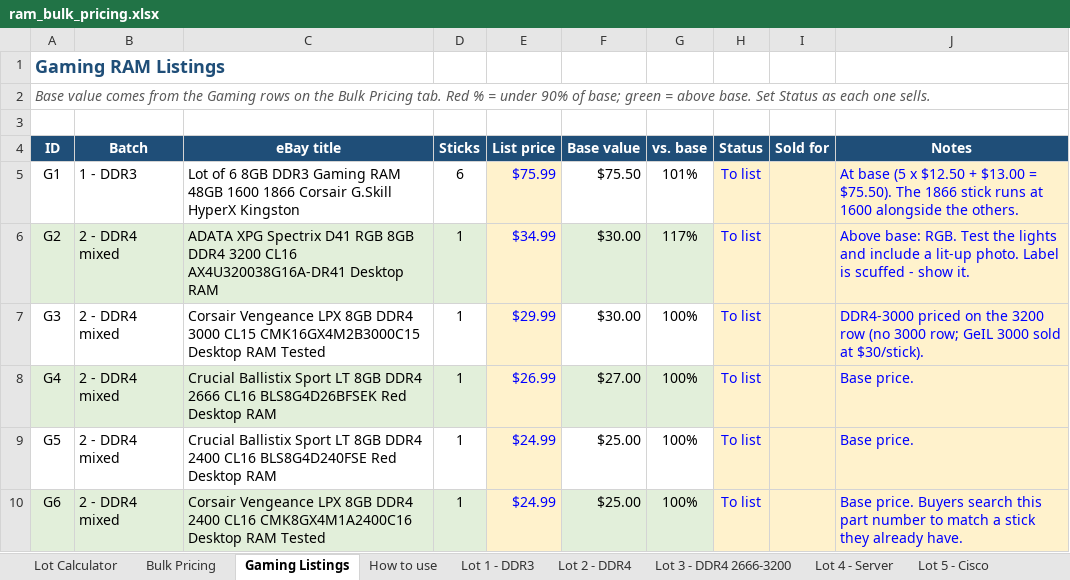
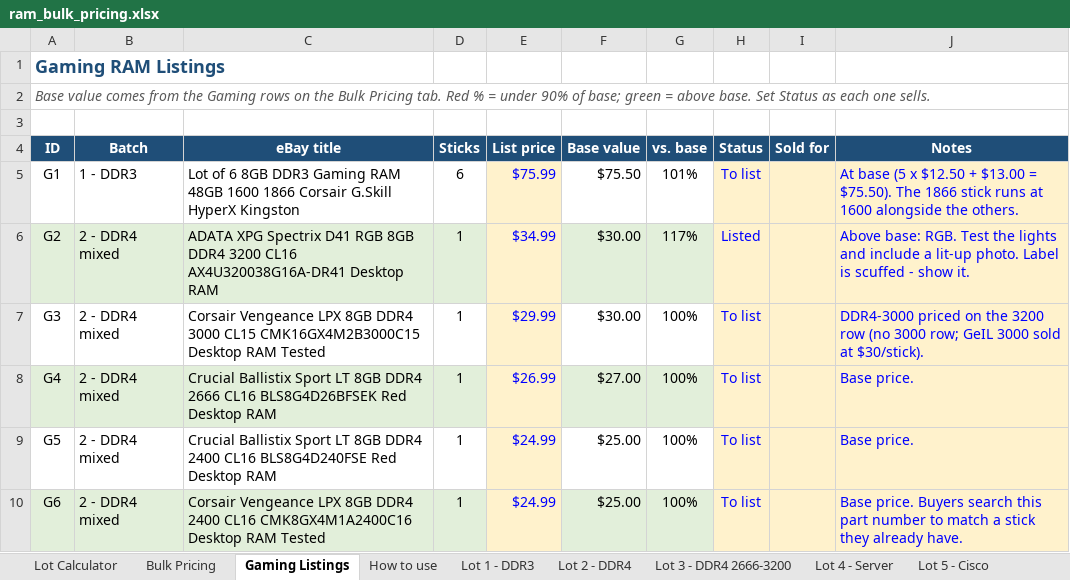
Before and after one commit to bgallaher-lgtm/Claude, an Excel workbook: ram_bulk_pricing.xlsx, sheet Gaming Listings, drawn as a sheet; only a part is shown; values as stored, in another font and other column widths than the file's, no borders; conditional formats not drawn; the diff names each change by its address in the sheet, - before the commit and + after, or states it on an @@ line.

```diff
--- a/ram_bulk_pricing.xlsx (sheet Gaming Listings)
+++ b/ram_bulk_pricing.xlsx (sheet Gaming Listings)
-H6 (Status): To list
+H6 (Status): Listed
```
